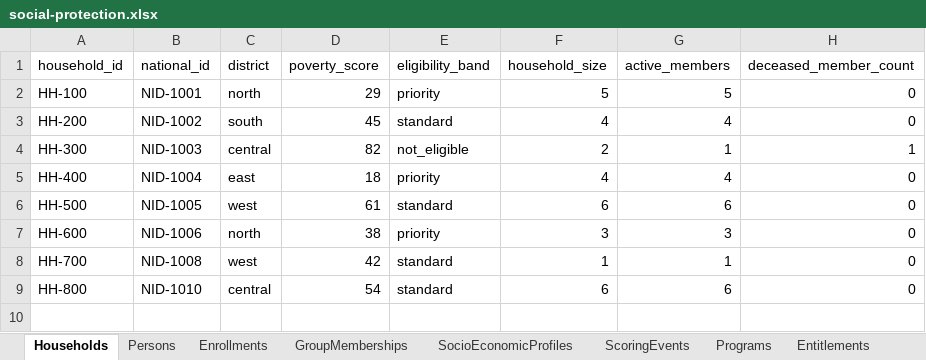
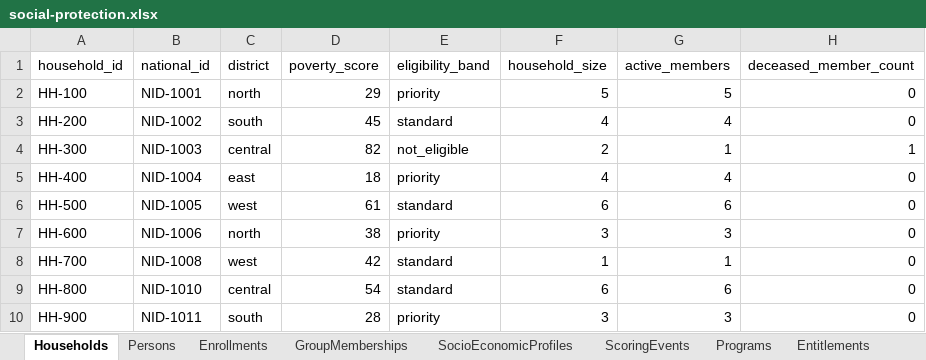
Before and after one commit to jeremi/registry-lab, an Excel workbook: data/social-protection/social-protection.xlsx, sheet Households, drawn as a sheet; values as stored, in another font and other column widths than the file's, no borders; the diff names each change by its address in the sheet, - before the commit and + after, or states it on an @@ line.

```diff
--- a/data/social-protection/social-protection.xlsx (sheet Households)
+++ b/data/social-protection/social-protection.xlsx (sheet Households)
+row 10: HH-900 | NID-1011 | south | 28 | priority | 3 | 3 | 0
```
Also changed, not shown: sheet Enrollments, sheet Persons, sheet GroupMemberships, 48 other files.
